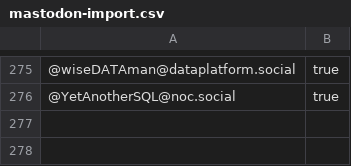
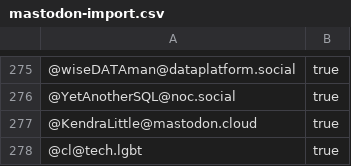
Before and after one commit to dataplat/mastodon, a CSV file: dataplat/mastodon-import.csv, drawn as a sheet; only a part is shown, gaps mark what is left out.

Commit message:
added me and @LitKnd

```diff
--- a/dataplat/mastodon-import.csv
+++ b/dataplat/mastodon-import.csv
@@ -276 +276,3 @@
 "@YetAnotherSQL@noc.social","true"
+"@KendraLittle@mastodon.cloud","true"
+"@cl@tech.lgbt","true"
```
